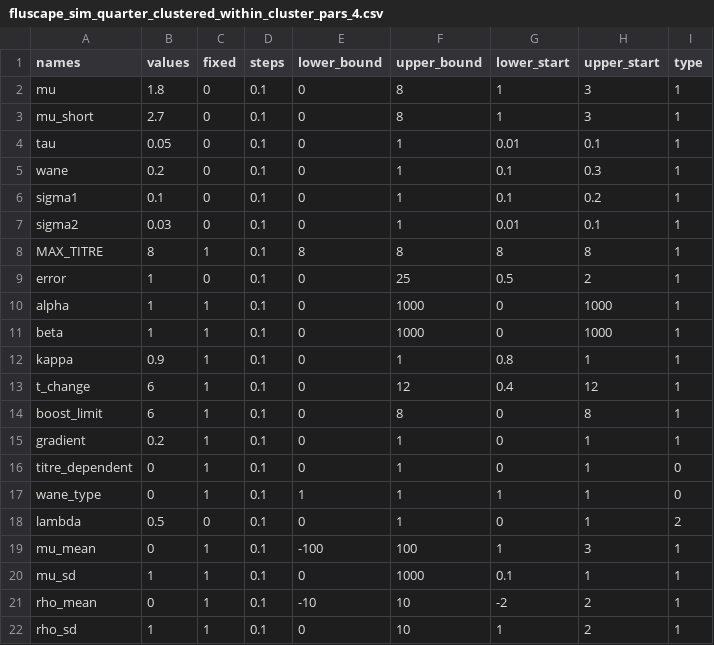
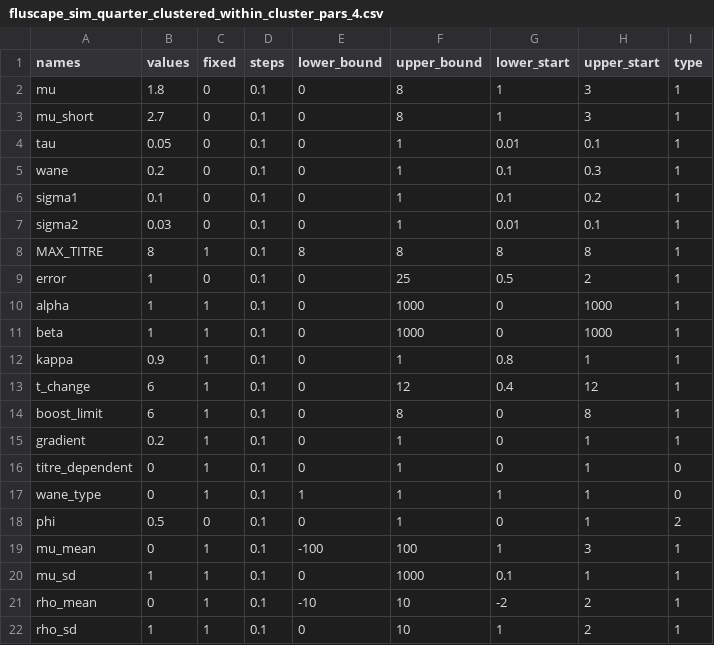
Before and after one commit to seroanalytics/serosolver, a CSV file: data/simulated/fluscape/clustered_within_cluster/fluscape_sim_quarter_clustered_within_cluster_pars_4.csv, drawn as a sheet.

Commit message:
replaced all instances of lambda with phi in line with newer documentation

```diff
--- a/data/simulated/fluscape/clustered_within_cluster/fluscape_sim_quarter_clustered_within_cluster_pars_4.csv
+++ b/data/simulated/fluscape/clustered_within_cluster/fluscape_sim_quarter_clustered_within_cluster_pars_4.csv
@@ -17,3 +17,3 @@
 "wane_type",0,1,0.1,1,1,1,1,0
-"lambda",0.5,0,0.1,0,1,0,1,2
+"phi",0.5,0,0.1,0,1,0,1,2
 "mu_mean",0,1,0.1,-100,100,1,3,1
```
Also changed, not shown: data/simulated/fluscape/clustered_within_year/fluscape_sim_quarter_clustered_within_year_pars_4.csv, data/simulated/fluscape/titre_dependent/fluscape_sim_quarter_titredep_pars_4.csv, 41 other files.
